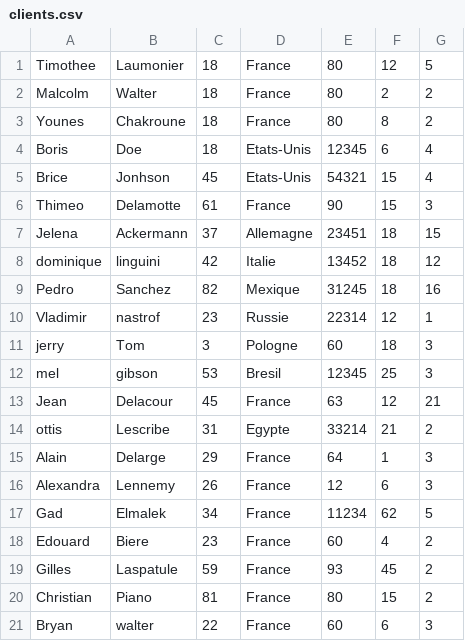
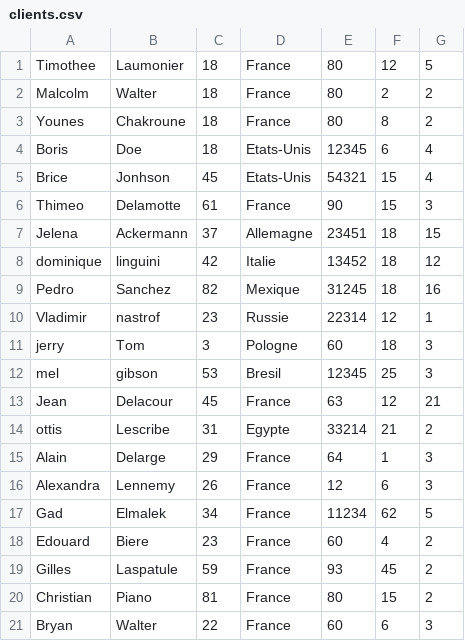
Before and after one commit to TimLaum/VsCode, a CSV file: cmake-build-debug/clients.csv, drawn as a sheet.

Commit message:
SAE 1-2

```diff
--- a/cmake-build-debug/clients.csv
+++ b/cmake-build-debug/clients.csv
@@ -20,2 +20,2 @@ Gilles,Laspatule,59,France,93,45,2
 Christian,Piano,81,France,80,15,2
-Bryan,walter,22,France,60,6,3
+Bryan,Walter,22,France,60,6,3
```
